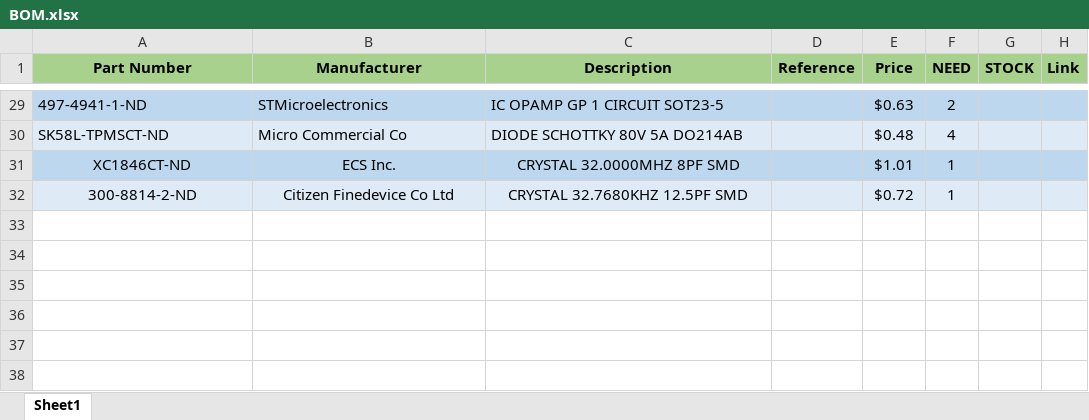
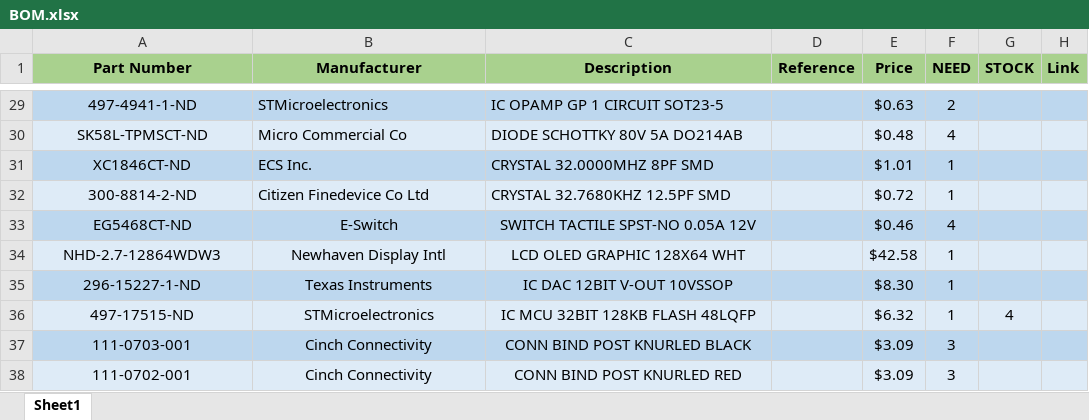
Before and after one commit to db00lean/Capstone, an Excel workbook: Hardware/UniversalConverter/BOM.xlsx, sheet Sheet1, drawn as a sheet; only a part is shown, gaps mark what is left out; values as stored, in another font and other column widths than the file's, no borders; the diff covers the shown part only; the diff names each change by its address in the sheet, - before the commit and + after, or states it on an @@ line.

```diff
--- a/Hardware/UniversalConverter/BOM.xlsx (sheet Sheet1)
+++ b/Hardware/UniversalConverter/BOM.xlsx (sheet Sheet1)
-A29:A30 alignment: left
+A29:A30 alignment: center
-B31:C32 alignment: center
+B31:C32 alignment: left
+row 33: EG5468CT-ND | E-Switch | SWITCH TACTILE SPST-NO 0.05A 12V |  | $0.46 | 4
+row 34: NHD-2.7-12864WDW3 | Newhaven Display Intl | LCD OLED GRAPHIC 128X64 WHT |  | $42.58 | 1
+row 35: 296-15227-1-ND | Texas Instruments | IC DAC 12BIT V-OUT 10VSSOP |  | $8.30 | 1
+row 36: 497-17515-ND | STMicroelectronics | IC MCU 32BIT 128KB FLASH 48LQFP |  | $6.32 | 1 | 4
+row 37: 111-0703-001 | Cinch Connectivity | CONN BIND POST KNURLED BLACK |  | $3.09 | 3
+row 38: 111-0702-001 | Cinch Connectivity | CONN BIND POST KNURLED RED |  | $3.09 | 3
```
Also changed, not shown: 23 edited cells and cell formats elsewhere in this sheet.
